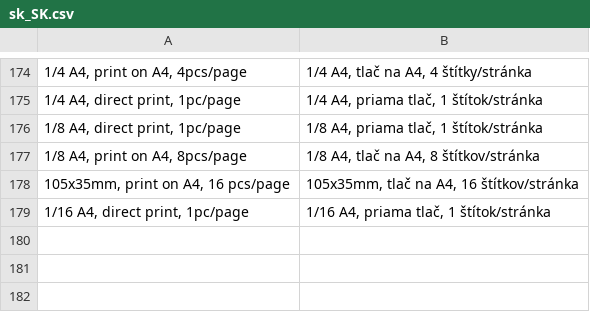
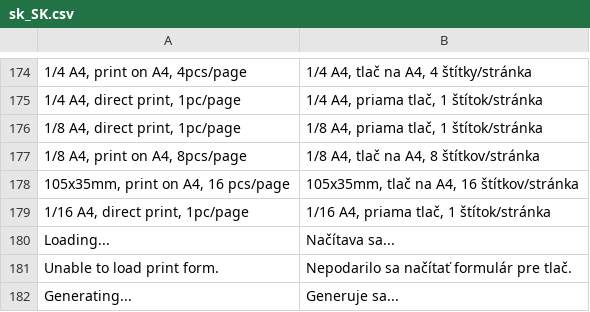
Before and after one commit to Zasilkovna/magento2, a CSV file: Packetery/Checkout/i18n/sk_SK.csv, drawn as a sheet; only a part is shown, gaps mark what is left out; the diff names each change by its address in the sheet, - before the commit and + after, or states it on an @@ line.

Commit message:
PES-2139: label print modal

```diff
--- a/Packetery/Checkout/i18n/sk_SK.csv
+++ b/Packetery/Checkout/i18n/sk_SK.csv
+row 180: Loading... | Načítava sa...
+row 181: Unable to load print form. | Nepodarilo sa načítať formulár pre tlač.
+row 182: Generating... | Generuje sa...
```
Also changed, not shown: Packetery/Checkout/i18n/cs_CZ.csv, Packetery/Checkout/i18n/en_GB.csv, 4 other files.
